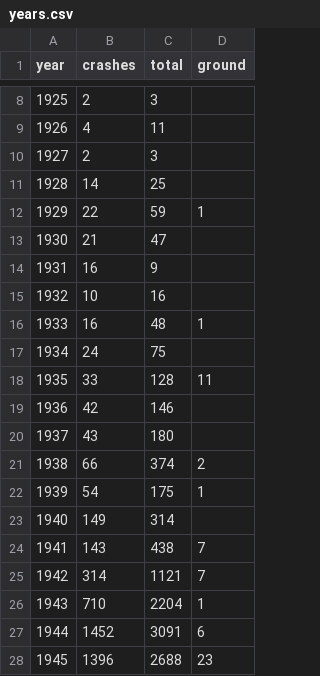
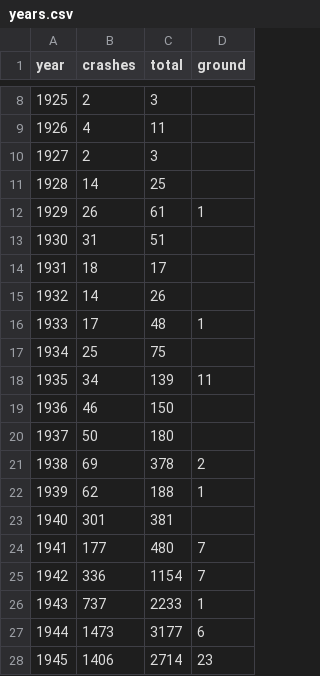
Before and after one commit to ebemunk/blog, a CSV file: projects/plane-crashes/viz/src/data/years.csv, drawn as a sheet; only a part is shown, gaps mark what is left out; the diff covers the shown part only.

```diff
--- a/projects/plane-crashes/viz/src/data/years.csv
+++ b/projects/plane-crashes/viz/src/data/years.csv
@@ -11,18 +11,18 @@ year,crashes,total,ground
 1928,14,25,
-1929,22,59,1
-1930,21,47,
-1931,16,9,
-1932,10,16,
-1933,16,48,1
-1934,24,75,
-1935,33,128,11
-1936,42,146,
-1937,43,180,
-1938,66,374,2
-1939,54,175,1
-1940,149,314,
-1941,143,438,7
-1942,314,1121,7
-1943,710,2204,1
-1944,1452,3091,6
-1945,1396,2688,23
+1929,26,61,1
+1930,31,51,
+1931,18,17,
+1932,14,26,
+1933,17,48,1
+1934,25,75,
+1935,34,139,11
+1936,46,150,
+1937,50,180,
+1938,69,378,2
+1939,62,188,1
+1940,301,381,
+1941,177,480,7
+1942,336,1154,7
+1943,737,2233,1
+1944,1473,3177,6
+1945,1406,2714,23
```
Also changed, not shown: 66 edited cells elsewhere in this file, projects/plane-crashes/viz/src/data/damage-fate.csv, projects/plane-crashes/viz/src/data/fatality-histogram.csv, 7 other files.
